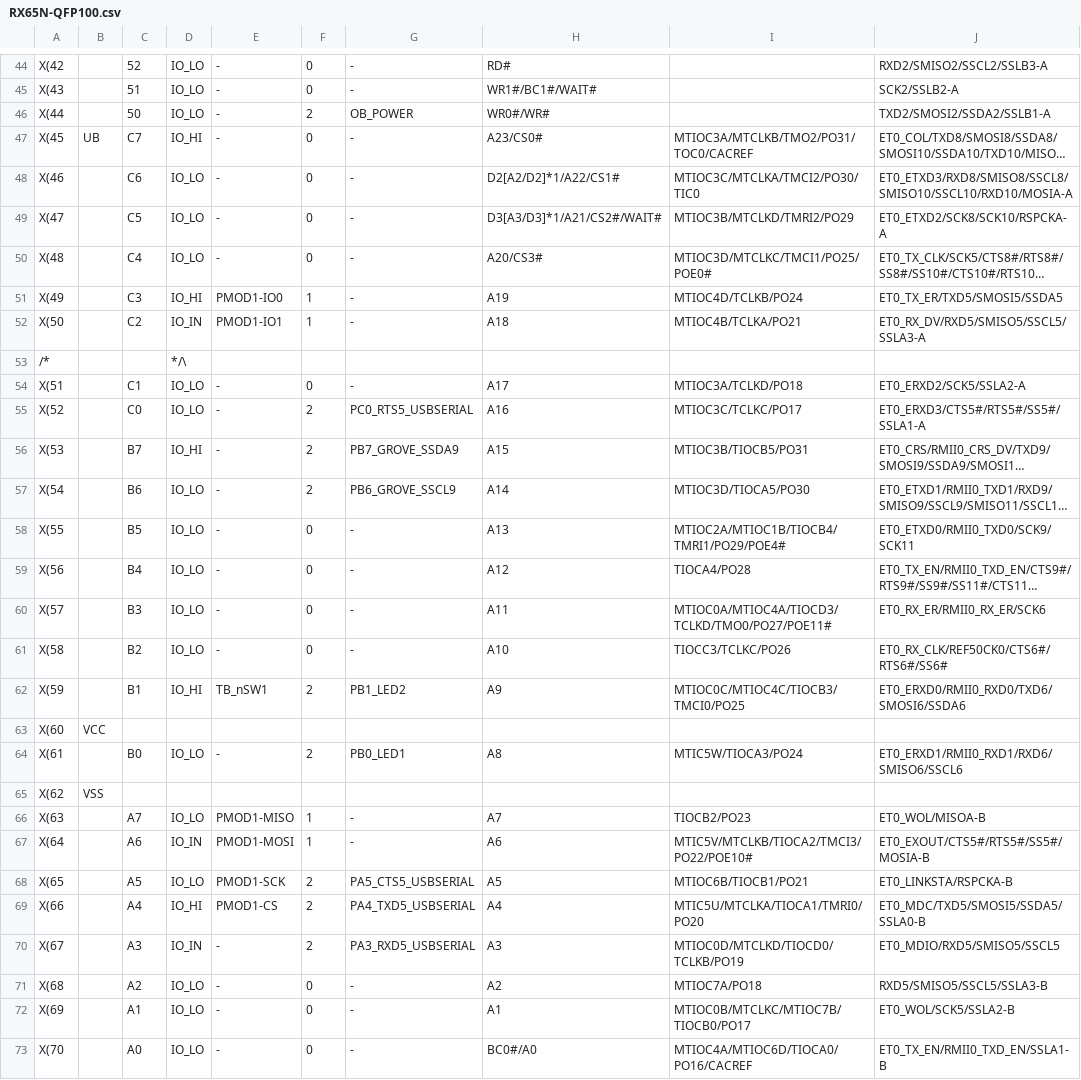
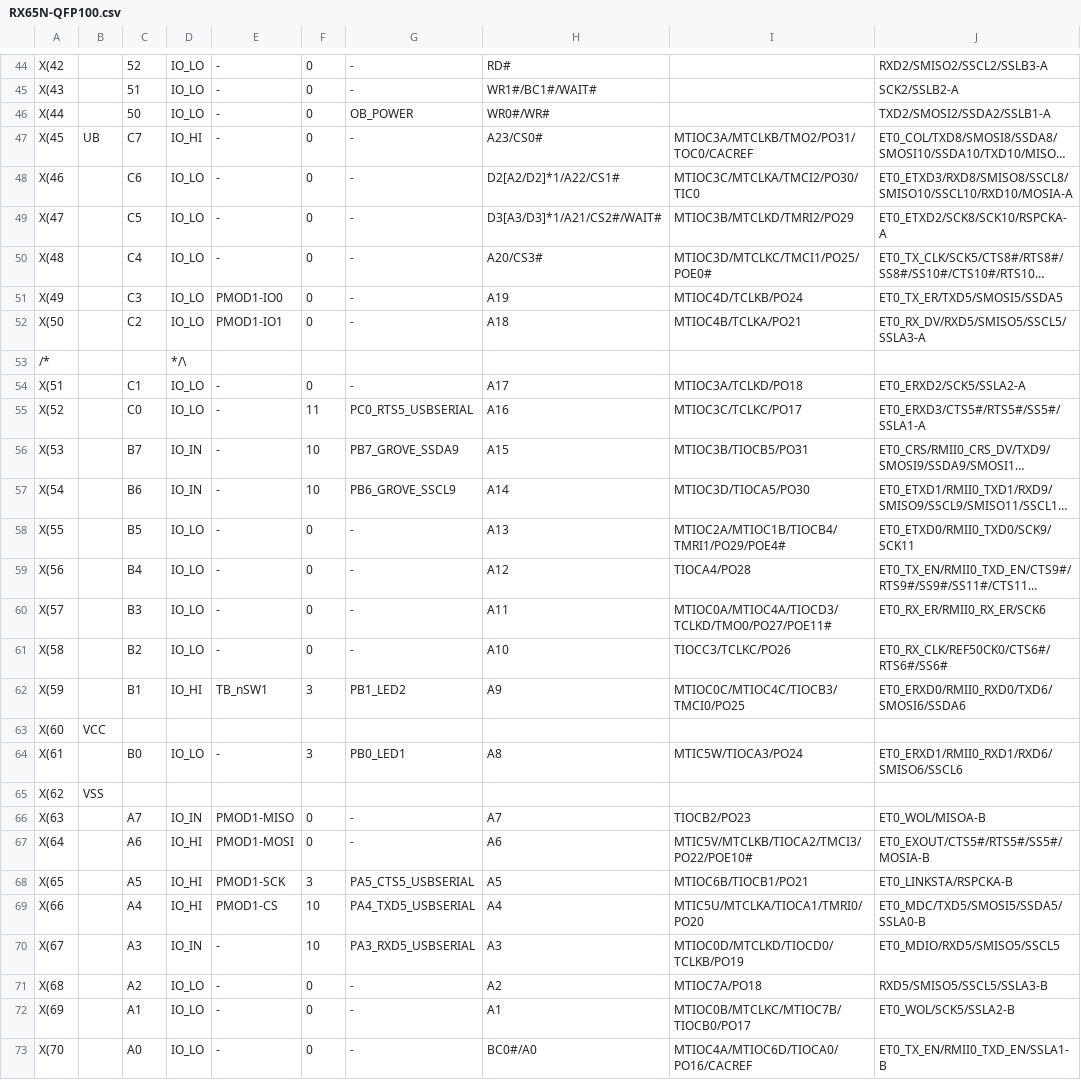
Before and after one commit to Roberts-sw/RX-target-board-GCC, a CSV file: lib/src/RX65N-QFP100.csv, drawn as a sheet; only a part is shown, gaps mark what is left out; long unchanged cells end in …; the diff covers the shown part only; the diff names each change by its address in the sheet, - before the commit and + after, or states it on an @@ line.

```diff
--- a/lib/src/RX65N-QFP100.csv
+++ b/lib/src/RX65N-QFP100.csv
-F46: 2
+F46: 0
-D51: IO_HI
+D51: IO_LO
-F51:F52: 1
+F51:F52: 0
-D52: IO_IN
+D52: IO_LO
-F55: 2
+F55: 11
-D56: IO_HI
+D56: IO_IN
-F56:F57: 2
+F56:F57: 10
-D57: IO_LO
+D57: IO_IN
-F62: 2
+F62: 3
-F64: 2
+F64: 3
-D66: IO_LO
+D66: IO_IN
-F66:F67: 1
+F66:F67: 0
-D67: IO_IN
+D67: IO_HI
-D68: IO_LO
+D68: IO_HI
-F68: 2
+F68: 3
-F69:F70: 2
+F69:F70: 10
```
Also changed, not shown: 51 edited cells elsewhere in this file, lib/src/RX65x100_X.csv, 8 other files.
